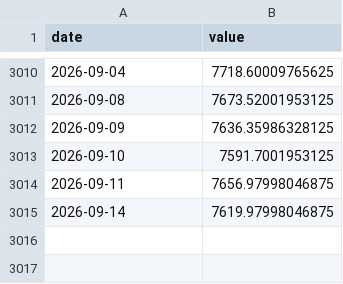
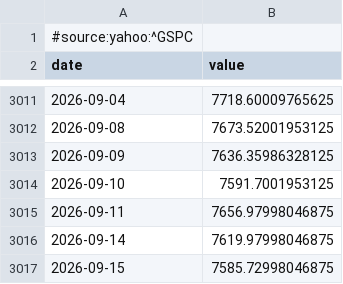
Before and after one commit to nevervans/Indices-Tracker, a CSV file: history/s_p_500_us.csv, drawn as a sheet; only a part is shown, gaps mark what is left out.

```diff
--- a/history/s_p_500_us.csv
+++ b/history/s_p_500_us.csv
@@ -1 +1,2 @@
+#source:yahoo:^GSPC
 date,value
@@ -3015 +3016,2 @@ date,value
 2026-09-14,7619.97998046875
+2026-09-15,7585.72998046875
```
Also changed, not shown: history/gold_usd.csv, history/nasdaq_us.csv, 55 other files.
